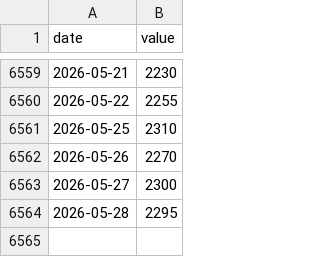
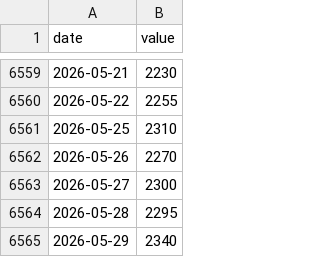
Before and after one commit to Kacaw/TAIEXtoVT, a CSV file: data/tsmc_tw_close.csv, drawn as a sheet; only a part is shown, gaps mark what is left out; the diff names each change by its address in the sheet, - before the commit and + after, or states it on an @@ line.

```diff
--- a/data/tsmc_tw_close.csv
+++ b/data/tsmc_tw_close.csv
+row 6565: 2026-05-29 | 2340
```
Also changed, not shown: data/ewj.csv, data/ews.csv, 6 other files.
